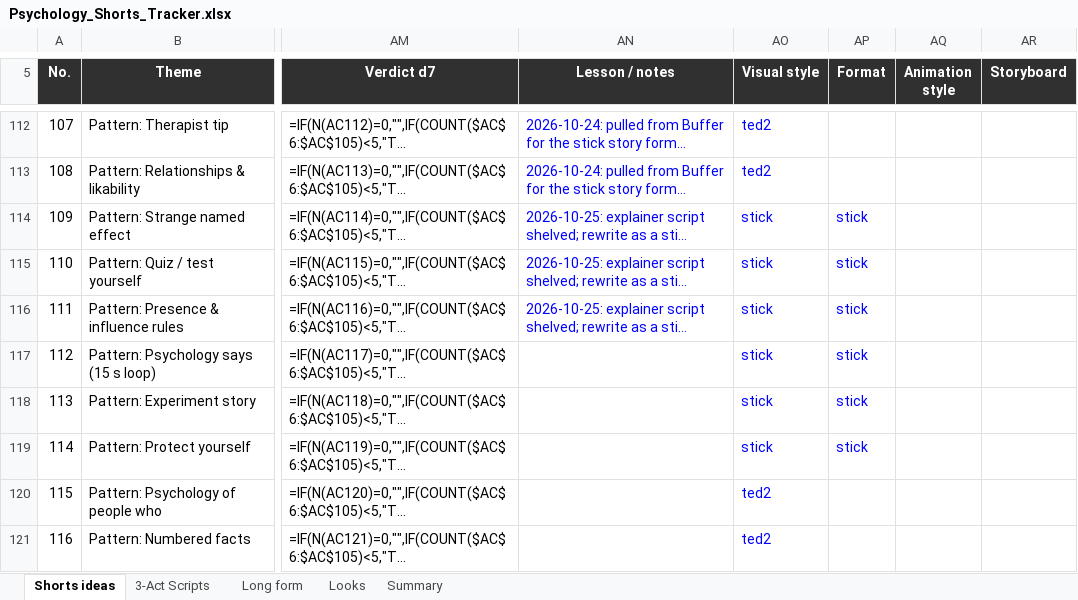
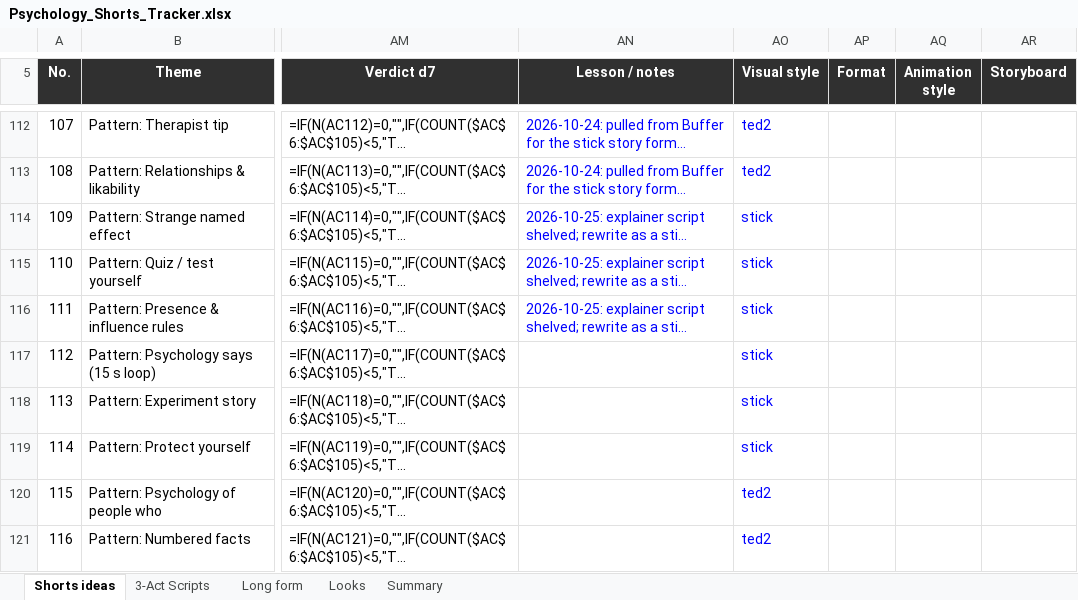
Before and after one commit to SamShark777/motion-as-code, an Excel workbook: shorts/Psychology_Shorts_Tracker.xlsx, sheet Shorts ideas, drawn as a sheet; only a part is shown, gaps mark what is left out; long unchanged cells end in …; values as stored, in another font and other column widths than the file's, no borders; formulas without a stored value are shown as written; conditional formats and table styles not drawn; the diff names each change by its address in the sheet, - before the commit and + after, or states it on an @@ line.

```diff
--- a/shorts/Psychology_Shorts_Tracker.xlsx (sheet Shorts ideas)
+++ b/shorts/Psychology_Shorts_Tracker.xlsx (sheet Shorts ideas)
-AP114:AP119 (Format): stick
+AP114:AP119 (Format): (empty)
```
